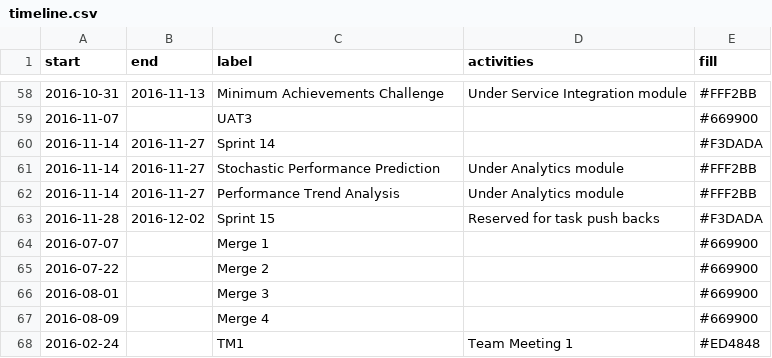
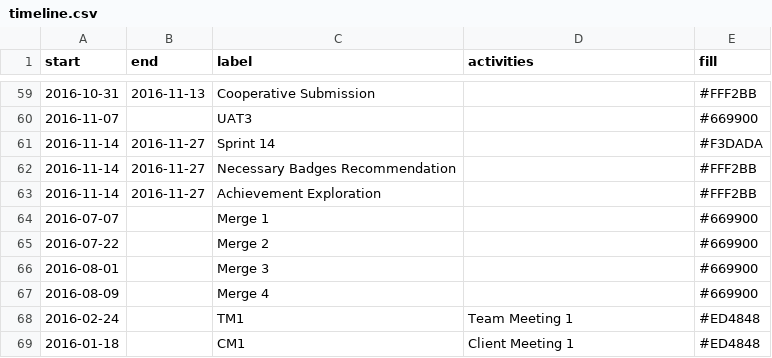
Before and after one commit to shiquan-lim/shiquan-lim.github.io, a CSV file: src/data/timeline.csv, drawn as a sheet; only a part is shown, gaps mark what is left out; the shorter side is filled out with more unchanged rows; the diff covers the shown part only.

```diff
--- a/src/data/timeline.csv
+++ b/src/data/timeline.csv
@@ -58,7 +59,6 @@ start,end,label,activities,fill
-2016-10-31,2016-11-13,Minimum Achievements Challenge,Under Service Integration module,#FFF2BB
+2016-10-31,2016-11-13,Cooperative Submission,,#FFF2BB
 2016-11-07,,UAT3,,#669900
 2016-11-14,2016-11-27,Sprint 14,,#F3DADA
-2016-11-14,2016-11-27,Stochastic Performance Prediction,Under Analytics module,#FFF2BB
-2016-11-14,2016-11-27,Performance Trend Analysis,Under Analytics module,#FFF2BB
-2016-11-28,2016-12-02,Sprint 15,Reserved for task push backs,#F3DADA
+2016-11-14,2016-11-27,Necessary Badges Recommendation,,#FFF2BB
+2016-11-14,2016-11-27,Achievement Exploration,,#FFF2BB
 2016-07-07,,Merge 1,,#669900
```
Also changed, not shown: 5 added rows, 4 removed rows and 29 edited cells elsewhere in this file.
